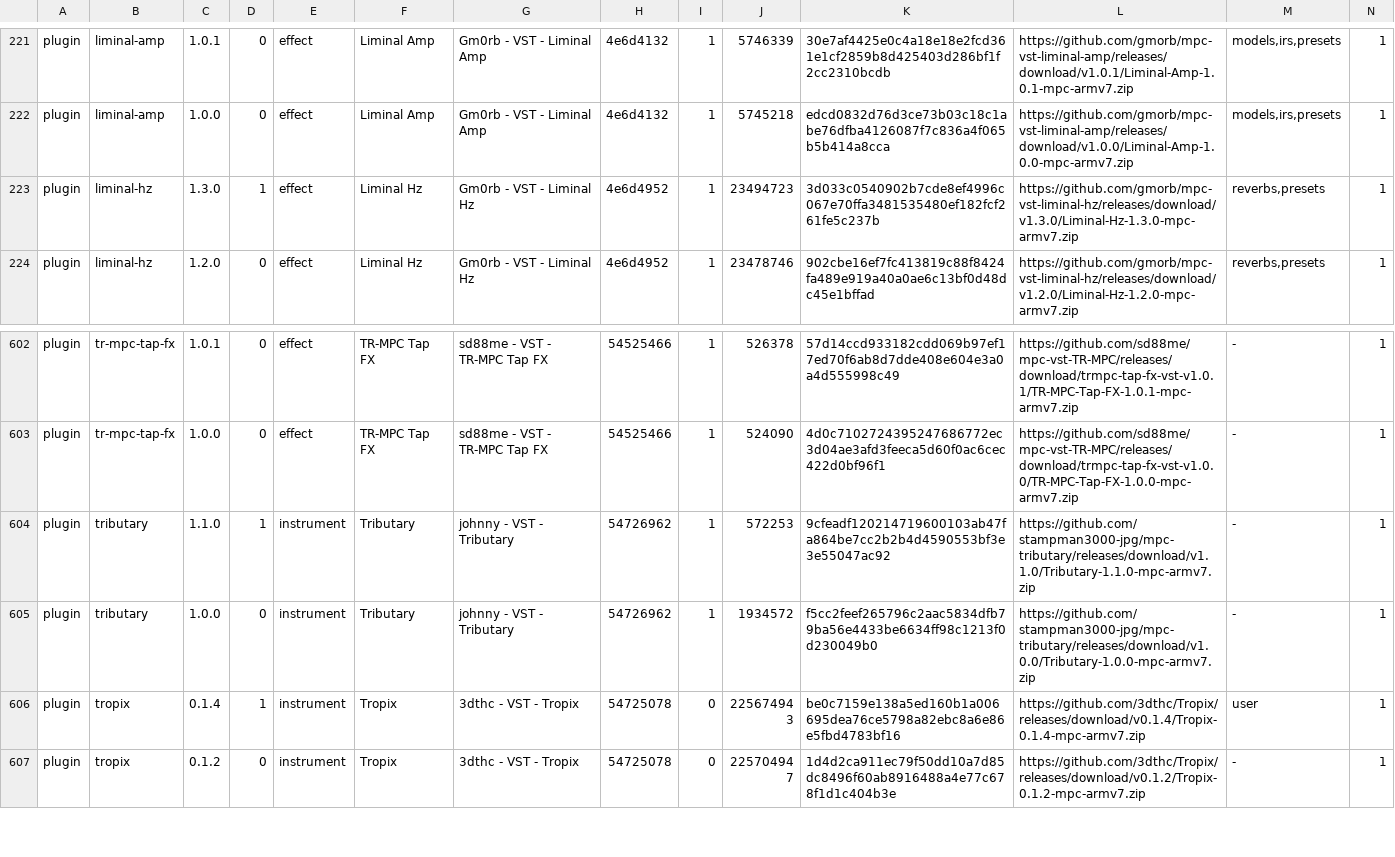
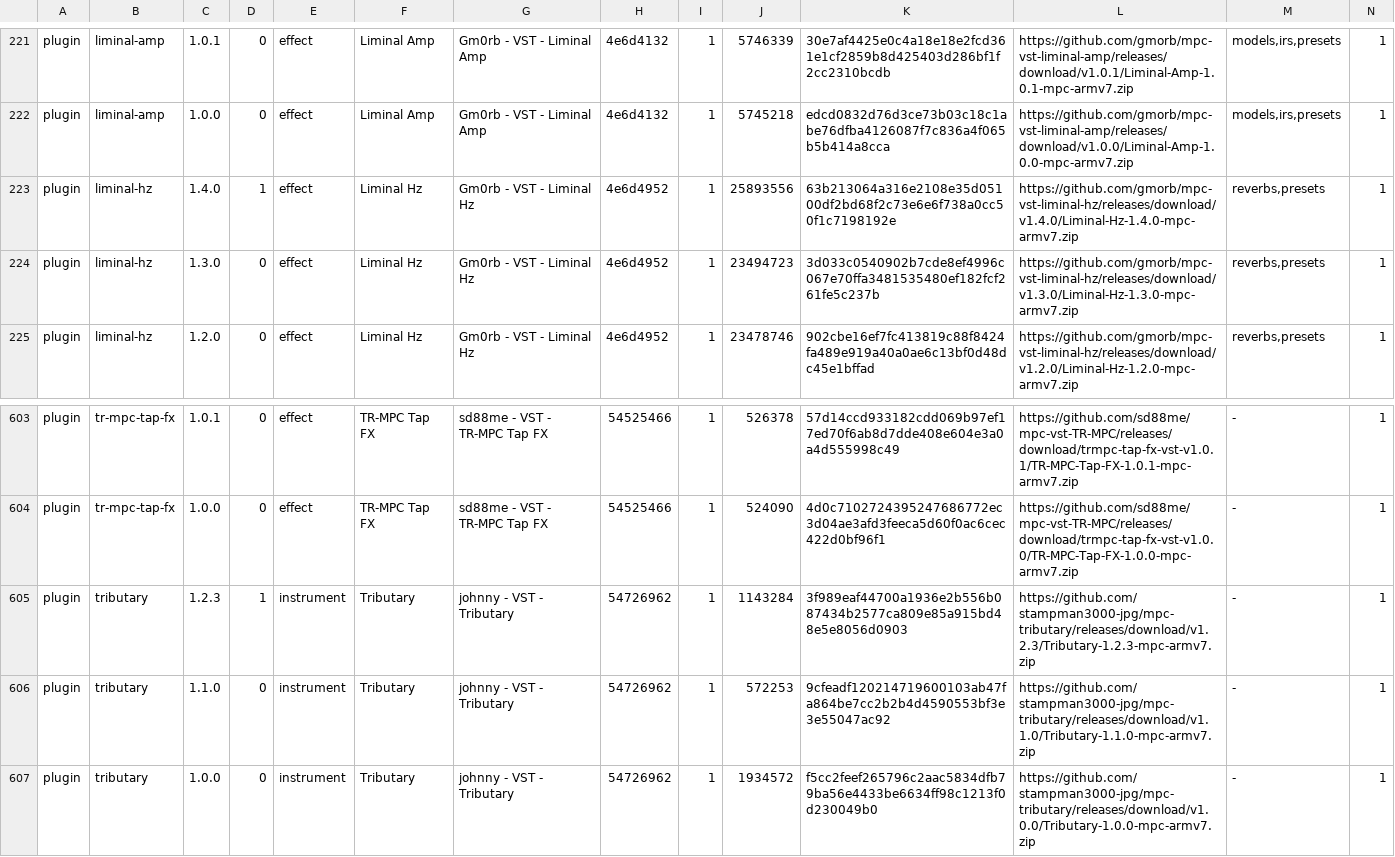
Before and after one commit to sd88me/sd88me.github.io, a TSV file: mpc-vst-plugins/catalog.tsv, drawn as a sheet; only a part is shown, gaps mark what is left out; the shorter side is filled out with more unchanged rows; addresses are those after the commit; rows hold the shown columns only; the diff names each change by its address in the sheet, - before the commit and + after, or states it on an @@ line.

Commit message:
Mirror the catalog from open-mpc/mpc-vst-plugins@4d40a63

```diff
--- a/mpc-vst-plugins/catalog.tsv
+++ b/mpc-vst-plugins/catalog.tsv
+row 223: plugin | liminal-hz | 1.4.0 | 1 | effect | Liminal Hz | Gm0rb - VST - Liminal Hz | 4e6d4952 | 1 | 25893556 | 63b213064a316e2108e35d05100df2bd68f2c73e6e6f738a0cc50f1c7198192e | https://github.com/gmorb/mpc-vst-liminal-hz/releases/download/v1.4.0/Liminal-Hz-1.4.0-mpc-armv7.zip | reverbs,presets | 1
-D224: 1
+D224: 0
+row 605: plugin | tributary | 1.2.3 | 1 | instrument | Tributary | johnny - VST - Tributary | 54726962 | 1 | 1143284 | 3f989eaf44700a1936e2b556b087434b2577ca809e85a915bd48e5e8056d0903 | https://github.com/stampman3000-jpg/mpc-tributary/releases/download/v1.2.3/Tributary-1.2.3-mpc-armv7.zip | - | 1
-D606: 1
+D606: 0
```
Also changed, not shown: 2 other files.
